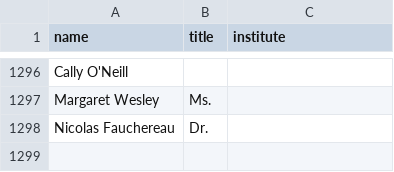
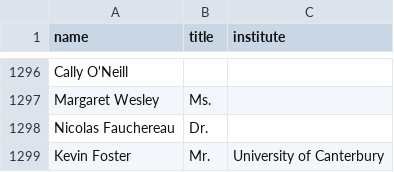
Before and after one commit to ClaxonNZ/ClaxonNZ.github.io, a CSV file: signatories/data/signatories.csv, drawn as a sheet; only a part is shown, gaps mark what is left out.

Commit message:
Updating signatories on 17 October 2019

```diff
--- a/signatories/data/signatories.csv
+++ b/signatories/data/signatories.csv
@@ -1298 +1298,2 @@ Margaret Wesley,Ms.,
 Nicolas Fauchereau,Dr.,
+Kevin Foster,Mr.,University of Canterbury
```
